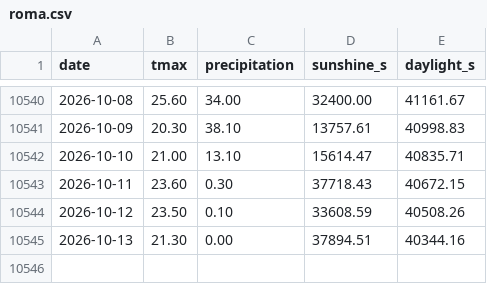
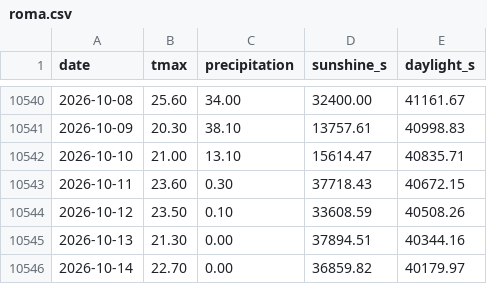
Before and after one commit to federicodiluca/la-scimmia-vince, a CSV file: data/meteo/roma.csv, drawn as a sheet; only a part is shown, gaps mark what is left out.

```diff
--- a/data/meteo/roma.csv
+++ b/data/meteo/roma.csv
@@ -10545 +10545,2 @@ date,tmax,precipitation,sunshine_s,daylight_s
 2026-10-13,21.30,0.00,37894.51,40344.16
+2026-10-14,22.70,0.00,36859.82,40179.97
```
